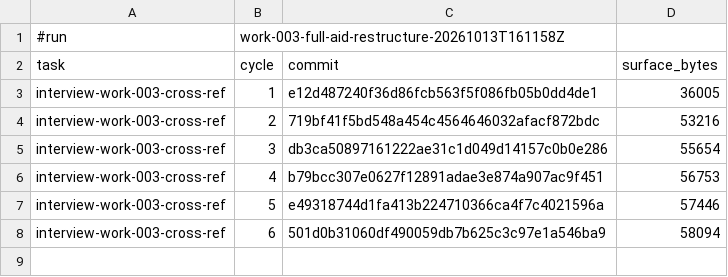
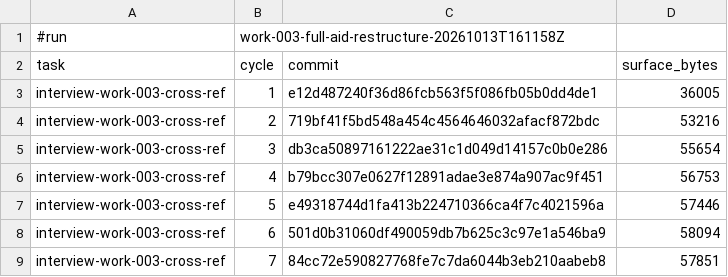
Before and after one commit to AndreVianna/aid-methodology, a TSV file: .aid/works/work-003-full-aid-restructure/review-cost.tsv, drawn as a sheet; the diff names each change by its address in the sheet, - before the commit and + after, or states it on an @@ line.

```diff
--- a/.aid/works/work-003-full-aid-restructure/review-cost.tsv
+++ b/.aid/works/work-003-full-aid-restructure/review-cost.tsv
+row 9: interview-work-003-cross-ref | 7 | 84cc72e590827768fe7c7da6044b3eb210aabeb8 | 57851
```
Also changed, not shown: 3 other files.
